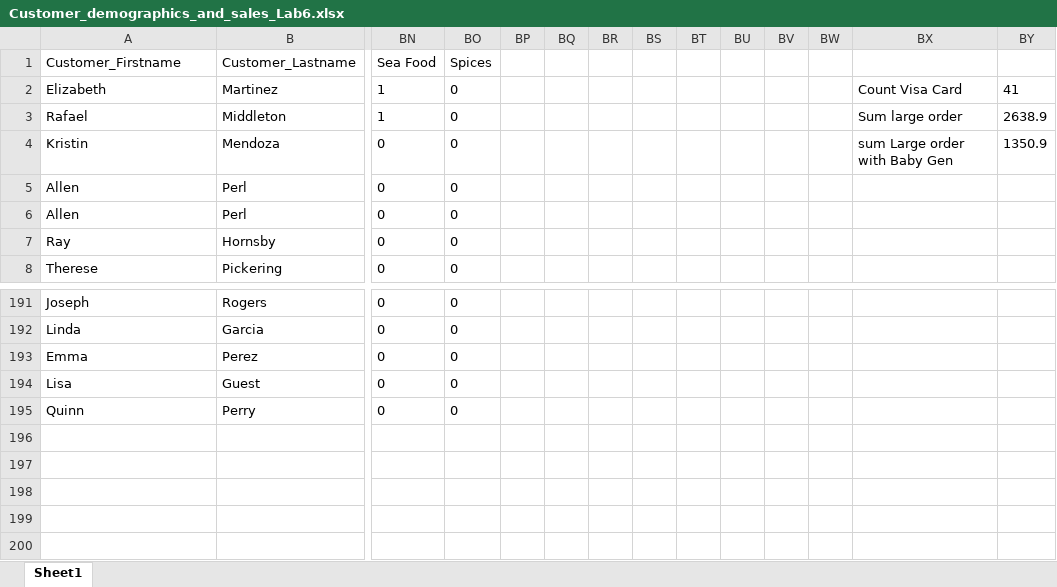
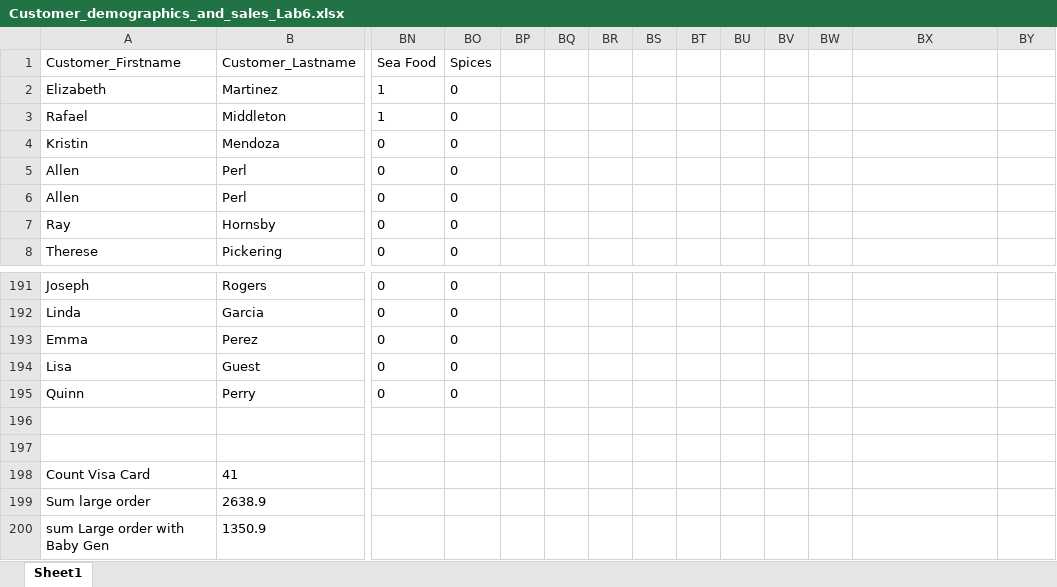
Before and after one commit to sheldonnnn007/IBM_DA, an Excel workbook: 2_Excel Basics for Data Analysis/W4_AnalyseDataUsingSpreadsheet/Customer_demographics_and_sales_Lab6.xlsx, sheet Sheet1, drawn as a sheet; only a part is shown, gaps mark what is left out; values as stored, in another font and other column widths than the file's, no borders; conditional formats not drawn; rows hold the shown columns only; the diff names each change by its address in the sheet, - before the commit and + after, or states it on an @@ line.

```diff
--- a/2_Excel Basics for Data Analysis/W4_AnalyseDataUsingSpreadsheet/Customer_demographics_and_sales_Lab6.xlsx (sheet Sheet1)
+++ b/2_Excel Basics for Data Analysis/W4_AnalyseDataUsingSpreadsheet/Customer_demographics_and_sales_Lab6.xlsx (sheet Sheet1)
-BX2: Count Visa Card
+BX2: (empty)
-BY2: 41
+BY2: (empty)
-BX3: Sum large order
+BX3: (empty)
-BY3: 2638.9
+BY3: (empty)
-BX4: sum Large order with Baby Gen
+BX4: (empty)
-BY4: 1350.9
+BY4: (empty)
+row 196: (empty)
+row 197: (empty)
+row 198: Count Visa Card | 41
+row 199: Sum large order | 2638.9
+row 200: sum Large order with Baby Gen | 1350.9
```
Also changed, not shown: 8 other files.
